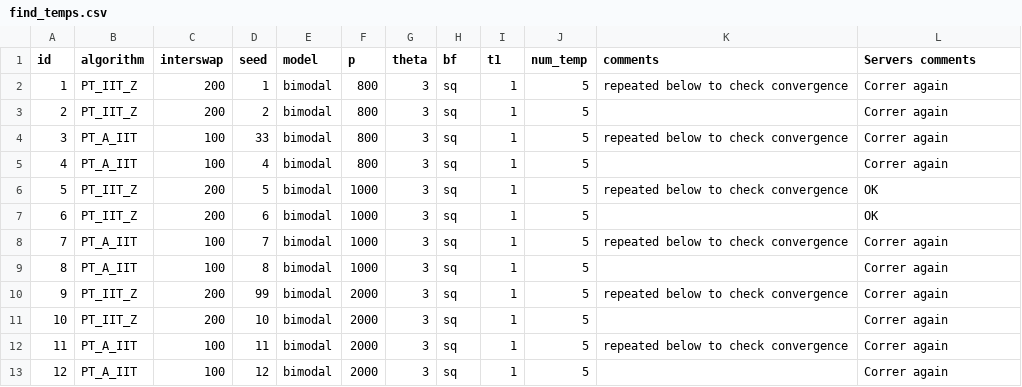
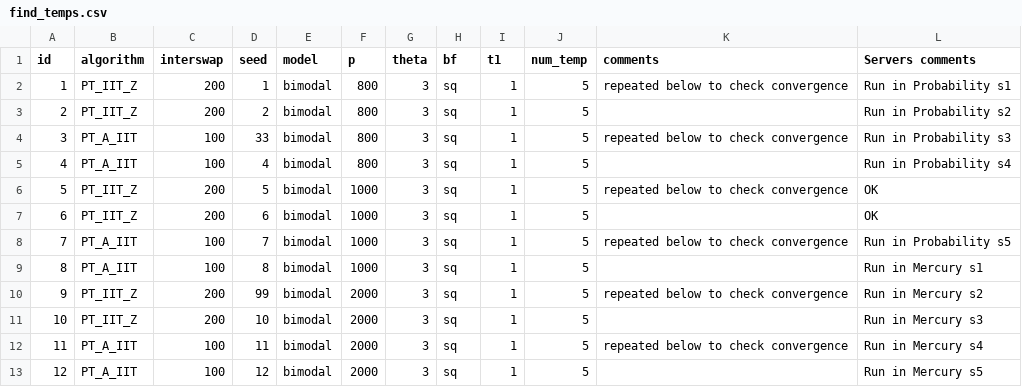
Before and after one commit to RAlexVa/paper_iit_pt, a CSV file: results/find_temps.csv, drawn as a sheet.

Commit message:
Update find_temps.csv

```diff
--- a/results/find_temps.csv
+++ b/results/find_temps.csv
@@ -1,13 +1,13 @@
 id,algorithm,interswap,seed,model,p,theta,bf,t1,num_temp,comments,Servers comments
-1,PT_IIT_Z,200,1,bimodal,800,3,sq,1,5,repeated below to check convergence,Correr again
-2,PT_IIT_Z,200,2,bimodal,800,3,sq,1,5,,Correr again
-3,PT_A_IIT,100,33,bimodal,800,3,sq,1,5,repeated below to check convergence,Correr again
-4,PT_A_IIT,100,4,bimodal,800,3,sq,1,5,,Correr again
+1,PT_IIT_Z,200,1,bimodal,800,3,sq,1,5,repeated below to check convergence,Run in Probability s1
+2,PT_IIT_Z,200,2,bimodal,800,3,sq,1,5,,Run in Probability s2
+3,PT_A_IIT,100,33,bimodal,800,3,sq,1,5,repeated below to check convergence,Run in Probability s3
+4,PT_A_IIT,100,4,bimodal,800,3,sq,1,5,,Run in Probability s4
 5,PT_IIT_Z,200,5,bimodal,1000,3,sq,1,5,repeated below to check convergence,OK
 6,PT_IIT_Z,200,6,bimodal,1000,3,sq,1,5,,OK
-7,PT_A_IIT,100,7,bimodal,1000,3,sq,1,5,repeated below to check convergence,Correr again
-8,PT_A_IIT,100,8,bimodal,1000,3,sq,1,5,,Correr again
-9,PT_IIT_Z,200,99,bimodal,2000,3,sq,1,5,repeated below to check convergence,Correr again
-10,PT_IIT_Z,200,10,bimodal,2000,3,sq,1,5,,Correr again
-11,PT_A_IIT,100,11,bimodal,2000,3,sq,1,5,repeated below to check convergence,Correr again
-12,PT_A_IIT,100,12,bimodal,2000,3,sq,1,5,,Correr again
+7,PT_A_IIT,100,7,bimodal,1000,3,sq,1,5,repeated below to check convergence,Run in Probability s5
+8,PT_A_IIT,100,8,bimodal,1000,3,sq,1,5,,Run in Mercury s1
+9,PT_IIT_Z,200,99,bimodal,2000,3,sq,1,5,repeated below to check convergence,Run in Mercury s2
+10,PT_IIT_Z,200,10,bimodal,2000,3,sq,1,5,,Run in Mercury s3
+11,PT_A_IIT,100,11,bimodal,2000,3,sq,1,5,repeated below to check convergence,Run in Mercury s4
+12,PT_A_IIT,100,12,bimodal,2000,3,sq,1,5,,Run in Mercury s5
```
